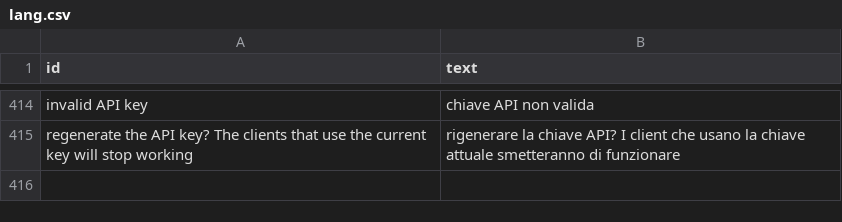
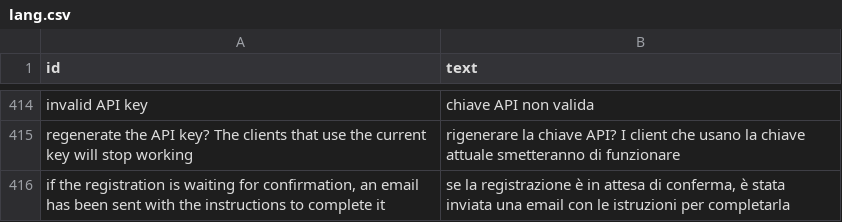
Before and after one commit to speleoalex/finis, a CSV file: src/languages/it/lang.csv, drawn as a sheet; only a part is shown, gaps mark what is left out; the diff names each change by its address in the sheet, - before the commit and + after, or states it on an @@ line.

Commit message:
Resend registration code: only for registrations waiting for confirmation, same answer for every user

```diff
--- a/src/languages/it/lang.csv
+++ b/src/languages/it/lang.csv
+row 416: if the registration is waiting for confirmation, an email has been sent with the instructions to complete it | se la registrazione è in attesa di conferma, è stata inviata una email con le istruzioni per completarla
```
Also changed, not shown: 3 other files.
